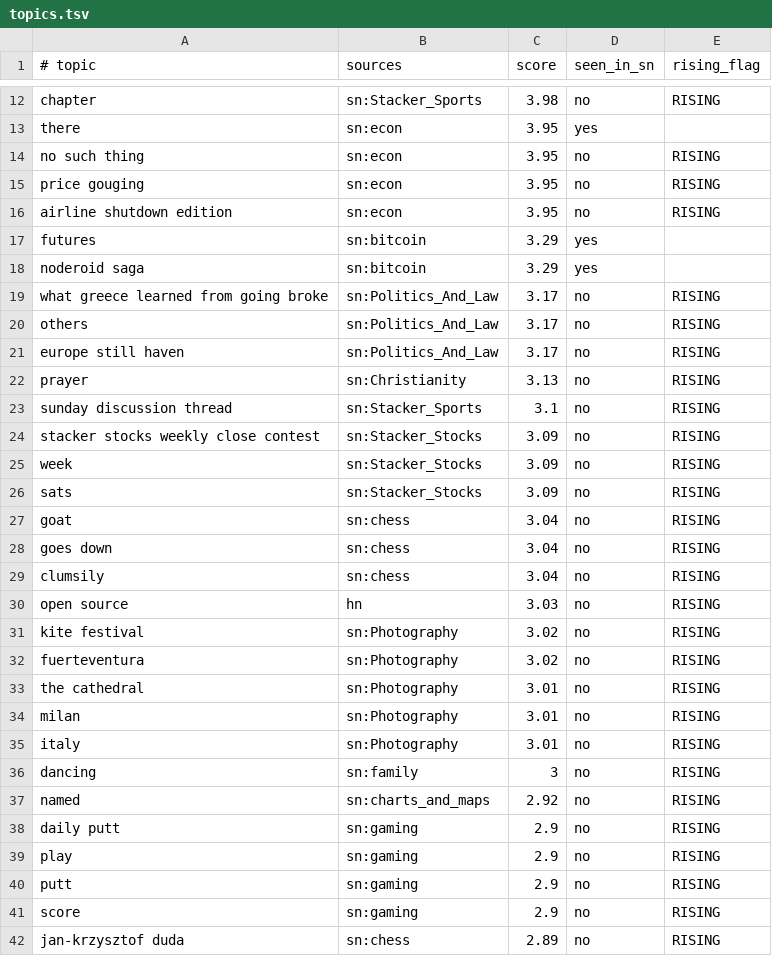
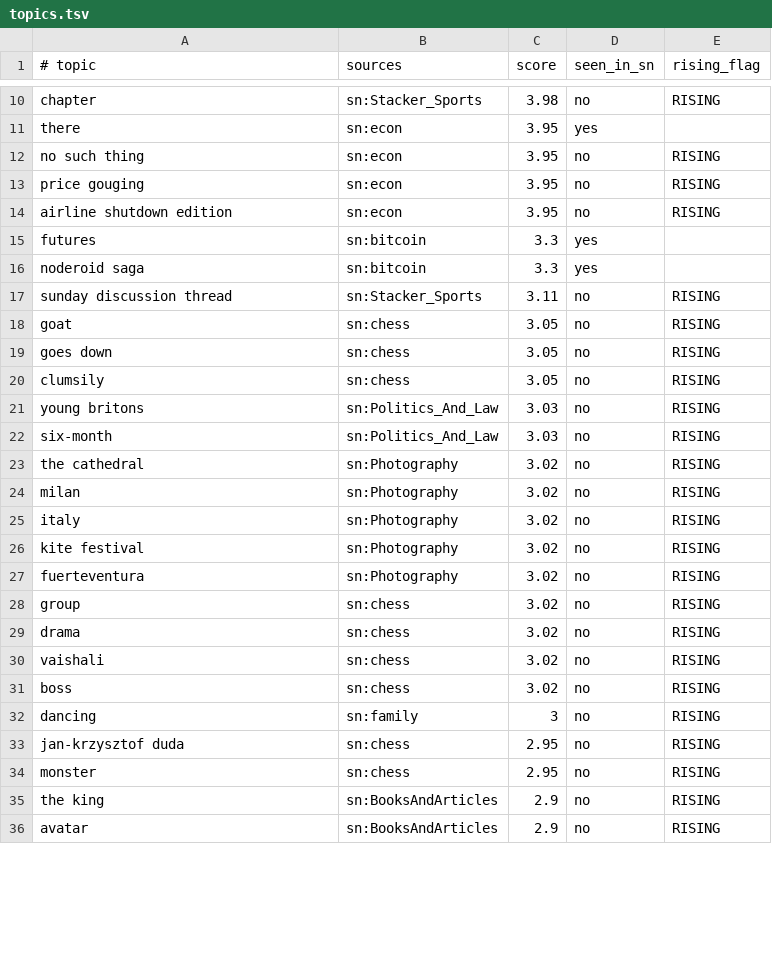
Before and after one commit to Badarado1998/sn-monetization-runtime, a TSV file: data/trending/topics.tsv, drawn as a sheet; only a part is shown, gaps mark what is left out; the diff covers the shown part only.

```diff
--- a/data/trending/topics.tsv
+++ b/data/trending/topics.tsv
@@ -16,27 +14,23 @@ price gouging	sn:econ	3.95	no	RISING
 airline shutdown edition	sn:econ	3.95	no	RISING
-futures	sn:bitcoin	3.29	yes	
-noderoid saga	sn:bitcoin	3.29	yes	
-what greece learned from going broke	sn:Politics_And_Law	3.17	no	RISING
-others	sn:Politics_And_Law	3.17	no	RISING
-europe still haven	sn:Politics_And_Law	3.17	no	RISING
-prayer	sn:Christianity	3.13	no	RISING
-sunday discussion thread	sn:Stacker_Sports	3.1	no	RISING
-stacker stocks weekly close contest	sn:Stacker_Stocks	3.09	no	RISING
-week	sn:Stacker_Stocks	3.09	no	RISING
-sats	sn:Stacker_Stocks	3.09	no	RISING
-goat	sn:chess	3.04	no	RISING
-goes down	sn:chess	3.04	no	RISING
-clumsily	sn:chess	3.04	no	RISING
-open source	hn	3.03	no	RISING
+futures	sn:bitcoin	3.3	yes	
+noderoid saga	sn:bitcoin	3.3	yes	
+sunday discussion thread	sn:Stacker_Sports	3.11	no	RISING
+goat	sn:chess	3.05	no	RISING
+goes down	sn:chess	3.05	no	RISING
+clumsily	sn:chess	3.05	no	RISING
+young britons	sn:Politics_And_Law	3.03	no	RISING
+six-month	sn:Politics_And_Law	3.03	no	RISING
+the cathedral	sn:Photography	3.02	no	RISING
+milan	sn:Photography	3.02	no	RISING
+italy	sn:Photography	3.02	no	RISING
 kite festival	sn:Photography	3.02	no	RISING
 fuerteventura	sn:Photography	3.02	no	RISING
-the cathedral	sn:Photography	3.01	no	RISING
-milan	sn:Photography	3.01	no	RISING
-italy	sn:Photography	3.01	no	RISING
+group	sn:chess	3.02	no	RISING
+drama	sn:chess	3.02	no	RISING
+vaishali	sn:chess	3.02	no	RISING
+boss	sn:chess	3.02	no	RISING
 dancing	sn:family	3	no	RISING
-named	sn:charts_and_maps	2.92	no	RISING
-daily putt	sn:gaming	2.9	no	RISING
-play	sn:gaming	2.9	no	RISING
-putt	sn:gaming	2.9	no	RISING
-score	sn:gaming	2.9	no	RISING
-jan-krzysztof duda	sn:chess	2.89	no	RISING
+jan-krzysztof duda	sn:chess	2.95	no	RISING
+monster	sn:chess	2.95	no	RISING
+the king	sn:BooksAndArticles	2.9	no	RISING
+avatar	sn:BooksAndArticles	2.9	no	RISING
```
Also changed, not shown: 8 added rows, 4 removed rows and 3 edited cells elsewhere in this file.
